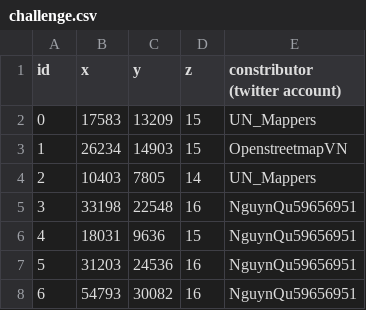
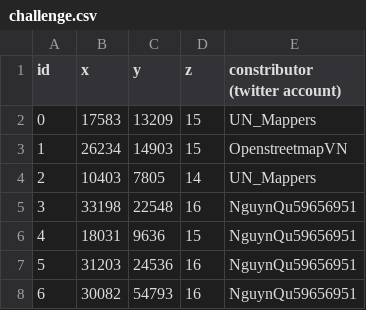
Before and after one commit to kaheetonaa/map8puz, a CSV file: challenge.csv, drawn as a sheet.

Commit message:
Update challenge.csv

```diff
--- a/challenge.csv
+++ b/challenge.csv
@@ -7,2 +7,2 @@ id,x,y,z,constributor (twitter account)
 5,31203,24536,16,NguynQu59656951
-6,54793,30082,16,NguynQu59656951
+6,30082,54793,16,NguynQu59656951
```
